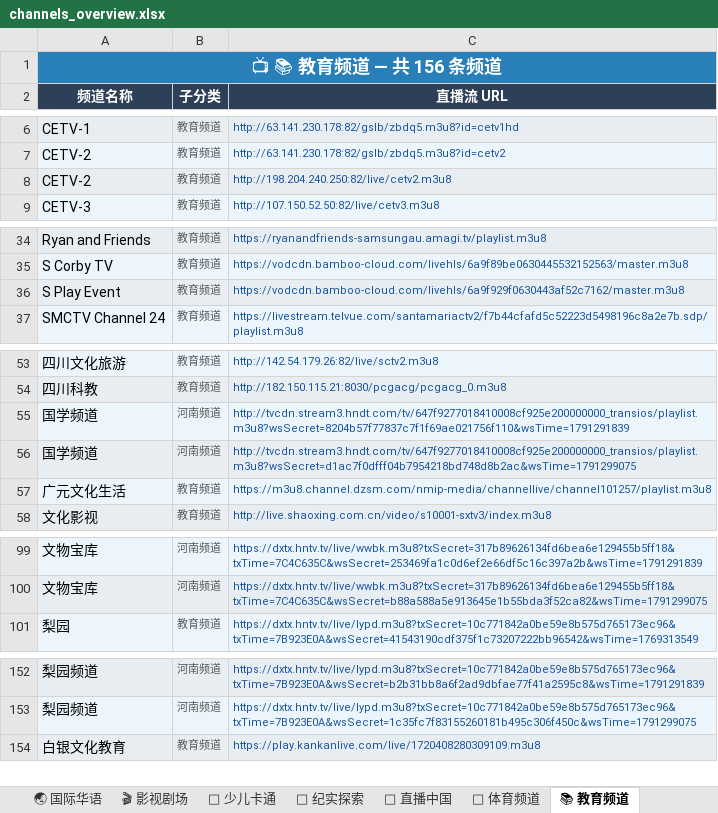
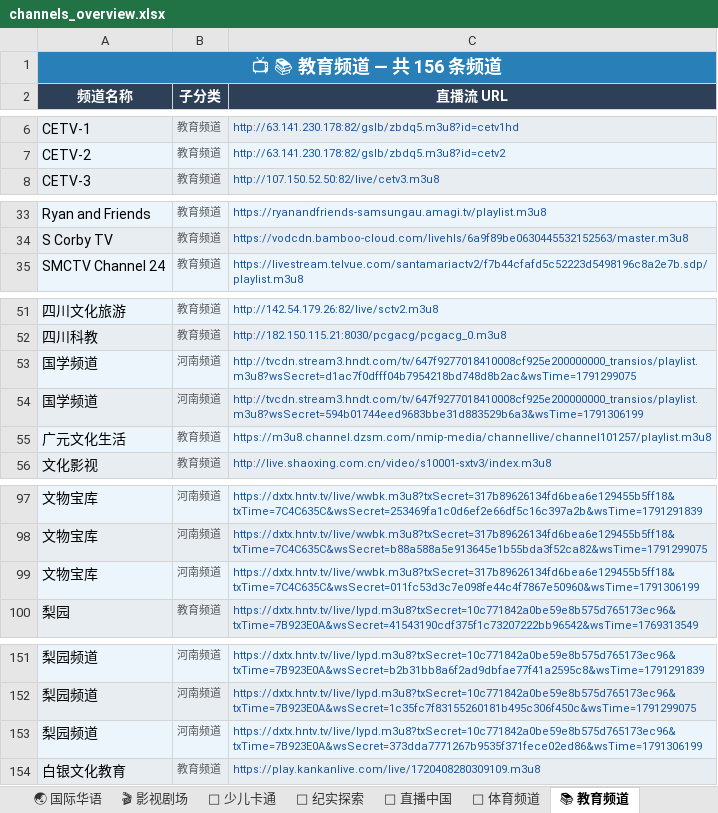
Before and after one commit to amazonjdshop/tv, an Excel workbook: channels_overview.xlsx, sheet 📚 教育频道, drawn as a sheet; only a part is shown, gaps mark what is left out; values as stored, in another font and other column widths than the file's, no borders; removed rows and columns are numbered as before the commit, all else as after; the diff names each change by its address in the sheet, - before the commit and + after, or states it on an @@ line.

Commit message:
Auto-update playlists [skip ci]

```diff
--- a/channels_overview.xlsx (sheet 📚 教育频道)
+++ b/channels_overview.xlsx (sheet 📚 教育频道)
-row 8: CETV-2 | 教育频道 | http://198.204.240.250:82/live/cetv2.m3u8
-row 36: S Play Event | 教育频道 | https://vodcdn.bamboo-cloud.com/livehls/6a9f929f0630443af52c7162/master.m3u8
-row 55: 国学频道 | 河南频道 | http://tvcdn.stream3.hndt.com/tv/647f9277018410008cf925e200000000_transios/playlist.m3u8?wsSecret=8204b57f77837c7f1f69ae021756f110&wsTime=1791291839
+row 54: 国学频道 | 河南频道 | http://tvcdn.stream3.hndt.com/tv/647f9277018410008cf925e200000000_transios/playlist.m3u8?wsSecret=594b01744eed9683bbe31d883529b6a3&wsTime=1791306199
+row 99: 文物宝库 | 河南频道 | https://dxtx.hntv.tv/live/wwbk.m3u8?txSecret=317b89626134fd6bea6e129455b5ff18&txTime=7C4C635C&wsSecret=011fc53d3c7e098fe44c4f7867e50960&wsTime=1791306199
+row 153: 梨园频道 | 河南频道 | https://dxtx.hntv.tv/live/lypd.m3u8?txSecret=10c771842a0be59e8b575d765173ec96&txTime=7B923E0A&wsSecret=373dda7771267b9535f371fece02ed86&wsTime=1791306199
```
Also changed, not shown: sheet 🌐 国际英文频道, sheet 🎬 影视剧场, sheet 📡 中国大陆 · 地方综合台, sheet 🏅 体育频道, sheet 📡 中国大陆 · 浙江, sheet 📡 中国大陆 · 卫视, 14 more sheets, 7 other files.
